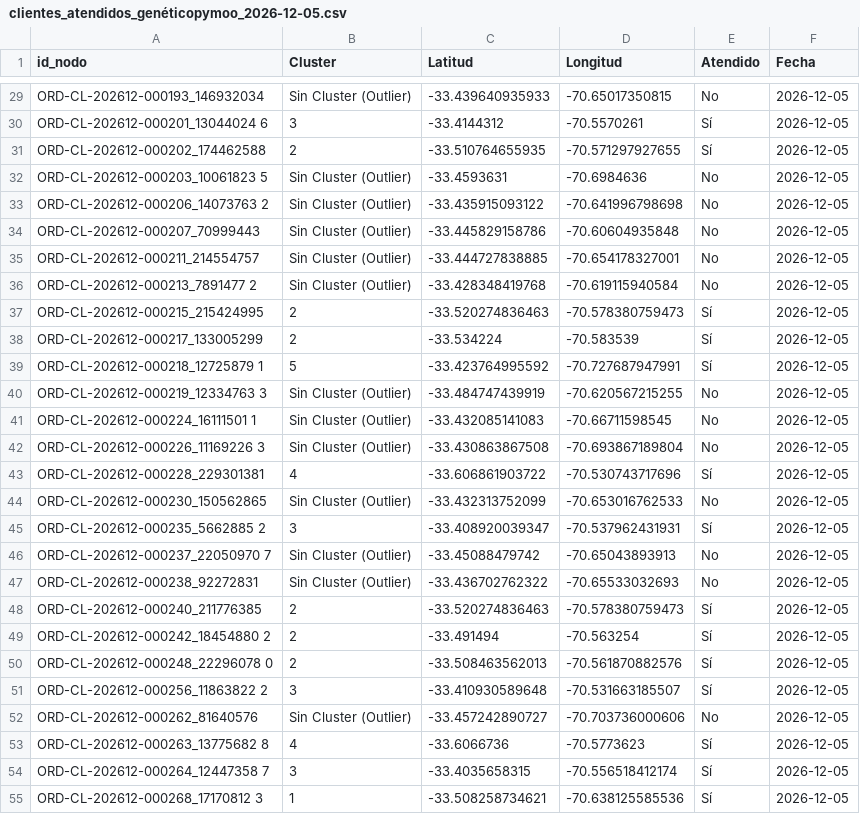
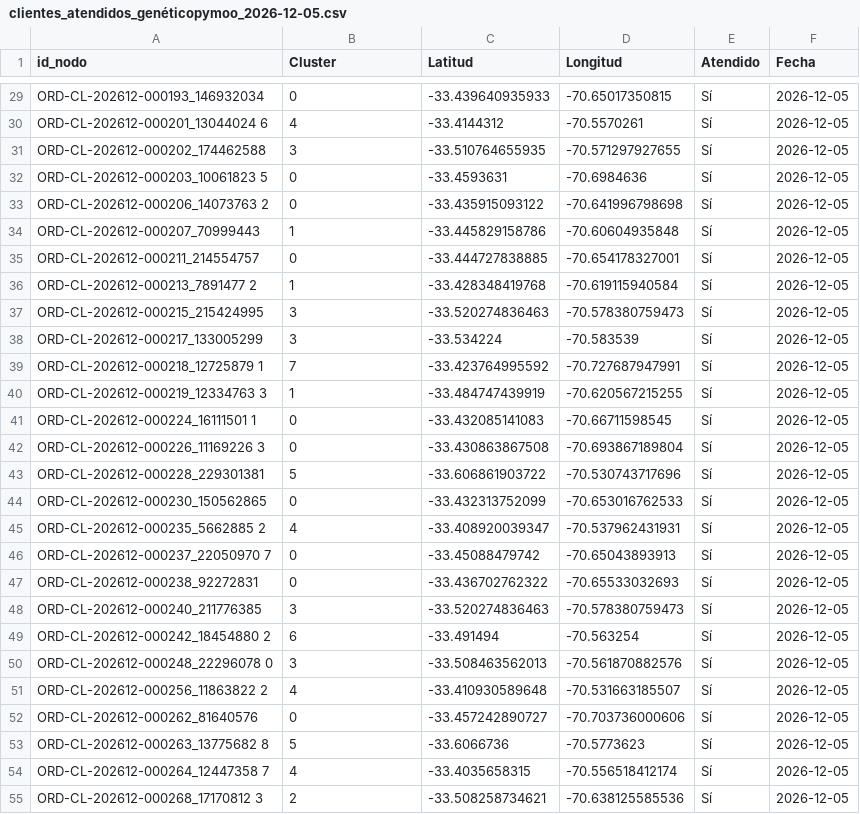
Before and after one commit to dcuerom/Captone-Analytics, a CSV file: resultados/rutas/clientes_atendidos_genéticopymoo_2026-12-05.csv, drawn as a sheet; only a part is shown, gaps mark what is left out; the diff covers the shown part only; the diff names each change by its address in the sheet, - before the commit and + after, or states it on an @@ line.

Commit message:
Ajustes en clusterización

```diff
--- a/resultados/rutas/clientes_atendidos_genéticopymoo_2026-12-05.csv
+++ b/resultados/rutas/clientes_atendidos_genéticopymoo_2026-12-05.csv
-B29 (Cluster): Sin Cluster (Outlier)
+B29 (Cluster): 0
-E29 (Atendido): No
+E29 (Atendido): Sí
-B30 (Cluster): 3
+B30 (Cluster): 4
-B31 (Cluster): 2
+B31 (Cluster): 3
-B32:B33 (Cluster): Sin Cluster (Outlier)
+B32:B33 (Cluster): 0
-E32:E36 (Atendido): No
+E32:E36 (Atendido): Sí
-B34 (Cluster): Sin Cluster (Outlier)
+B34 (Cluster): 1
-B35 (Cluster): Sin Cluster (Outlier)
+B35 (Cluster): 0
-B36 (Cluster): Sin Cluster (Outlier)
+B36 (Cluster): 1
-B37:B38 (Cluster): 2
+B37:B38 (Cluster): 3
-B39 (Cluster): 5
+B39 (Cluster): 7
-B40 (Cluster): Sin Cluster (Outlier)
+B40 (Cluster): 1
-E40:E42 (Atendido): No
+E40:E42 (Atendido): Sí
-B41:B42 (Cluster): Sin Cluster (Outlier)
+B41:B42 (Cluster): 0
-B43 (Cluster): 4
+B43 (Cluster): 5
-B44 (Cluster): Sin Cluster (Outlier)
+B44 (Cluster): 0
-E44 (Atendido): No
+E44 (Atendido): Sí
-B45 (Cluster): 3
+B45 (Cluster): 4
-B46:B47 (Cluster): Sin Cluster (Outlier)
+B46:B47 (Cluster): 0
-E46:E47 (Atendido): No
+E46:E47 (Atendido): Sí
-B48 (Cluster): 2
+B48 (Cluster): 3
-B49 (Cluster): 2
+B49 (Cluster): 6
-B50 (Cluster): 2
+B50 (Cluster): 3
-B51 (Cluster): 3
+B51 (Cluster): 4
-B52 (Cluster): Sin Cluster (Outlier)
+B52 (Cluster): 0
-E52 (Atendido): No
+E52 (Atendido): Sí
-B53 (Cluster): 4
+B53 (Cluster): 5
-B54 (Cluster): 3
+B54 (Cluster): 4
-B55 (Cluster): 1
+B55 (Cluster): 2
```
Also changed, not shown: 138 edited cells elsewhere in this file, resultados/rutas/kpis_genéticopymoo_2026-12-05.csv, resultados/rutas/resumen_camiones_genéticopymoo_2026-12-05.csv, 4 other files.
